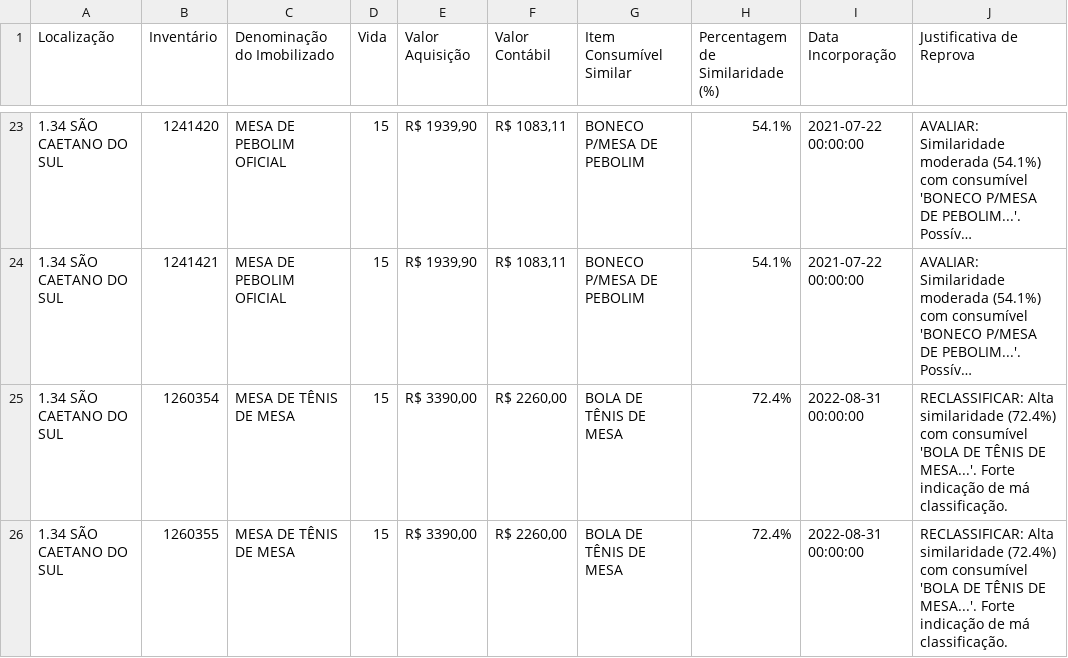
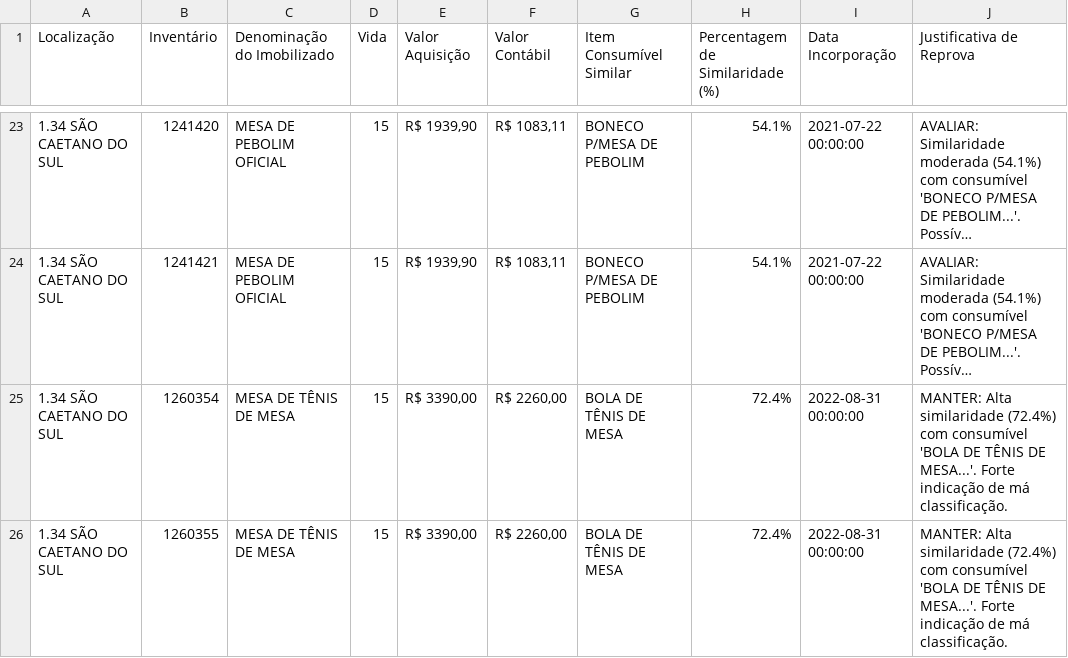
Before and after one commit to PauloLucas94/analise-patrimonial-streamlit, a CSV file: data/Equip. Esport. Art. Rec_20250926_104533.csv, drawn as a sheet; only a part is shown, gaps mark what is left out; long unchanged cells end in …; the diff covers the shown part only; the diff names each change by its address in the sheet, - before the commit and + after, or states it on an @@ line.

```diff
--- a/data/Equip. Esport. Art. Rec_20250926_104533.csv
+++ b/data/Equip. Esport. Art. Rec_20250926_104533.csv
-J25:J26 (Justificativa de Reprova): RECLASSIFICAR: Alta similaridade…
+J25:J26 (Justificativa de Reprova): MANTER: Alta similaridade…
```
Also changed, not shown: 5 edited cells elsewhere in this file, data/Disco Fono Film Pina_20250926_104101.csv, data/Utensilios em Geral_20250926_150342.csv, 23 other files.
